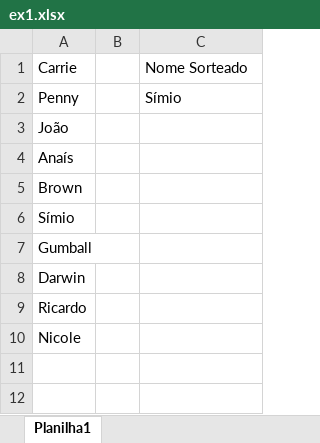
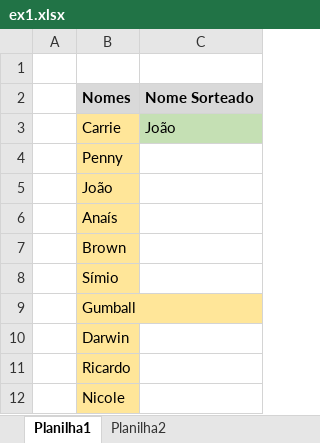
Before and after one commit to GustavoDuartte/SENAI2022, an Excel workbook: FPOO/Aula09/ex1.xlsx, sheet Planilha1, drawn as a sheet; values as stored, in another font and other column widths than the file's, no borders; charts and pictures not drawn; removed rows and columns are numbered as before the commit, all else as after; the diff names each change by its address in the sheet, - before the commit and + after, or states it on an @@ line.

Commit message:
aulas

```diff
--- a/FPOO/Aula09/ex1.xlsx (sheet Planilha1)
+++ b/FPOO/Aula09/ex1.xlsx (sheet Planilha1)
+sheet tab: Planilha2
+column A, empty
-column B, empty
+row 1: (empty)
+row 2:  | Nomes | Nome Sorteado
-B3:B12 fill: none
+B3:B12 fill: #FFE699
-C3: Nome Sorteado
+C3: João
-C3 fill: none
+C3 fill: #C5E0B4
-C4: Símio
+C4: (empty)
```
Also changed, not shown: charts or pictures, 5 other files.
